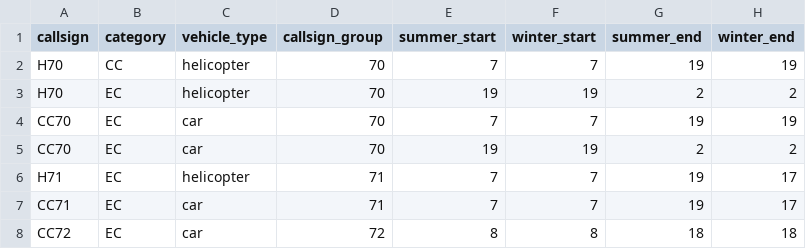
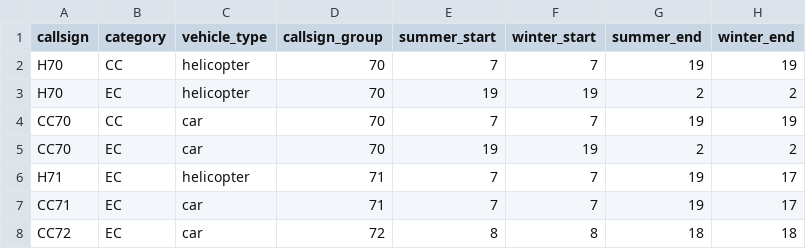
Before and after one commit to RichardPilbery/DAA_DES, a CSV file: actual_data/HEMS_ROTA.csv, drawn as a sheet.

```diff
--- a/actual_data/HEMS_ROTA.csv
+++ b/actual_data/HEMS_ROTA.csv
@@ -3,3 +3,3 @@ H70,CC,helicopter,70,7,7,19,19
 H70,EC,helicopter,70,19,19,2,2
-CC70,EC,car,70,7,7,19,19
+CC70,CC,car,70,7,7,19,19
 CC70,EC,car,70,19,19,2,2
```
Also changed, not shown: actual_data/HEMS_ROTA_DEFAULT.csv, distribution_data/callsign_group_by_ampds_card_and_hour_probs.csv, 8 other files.
